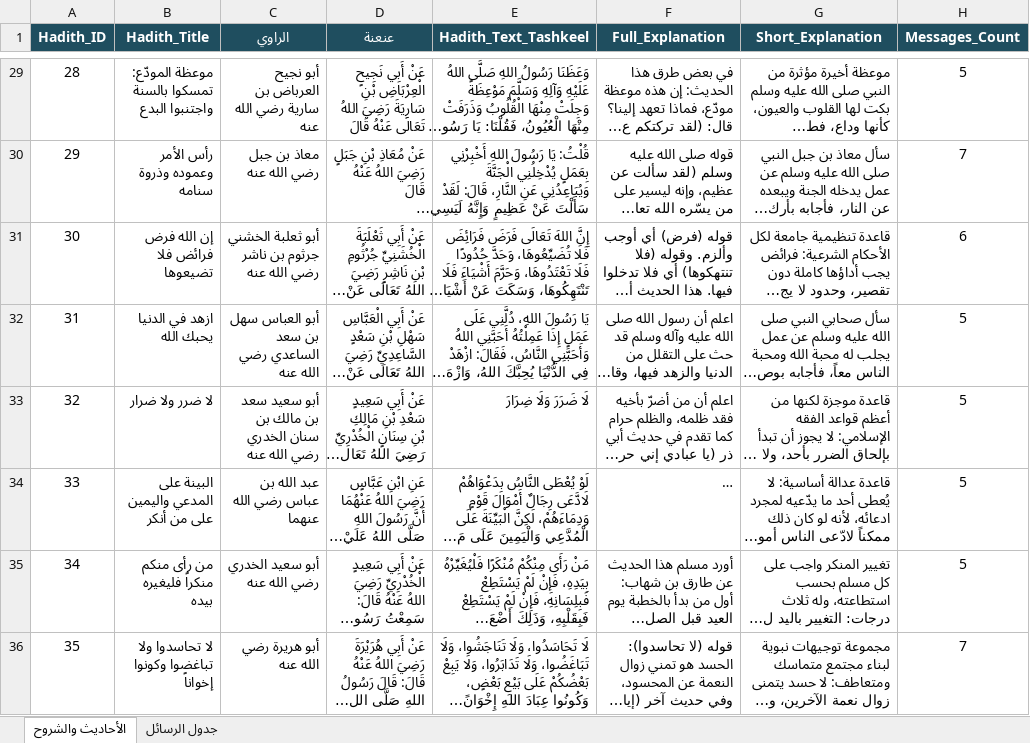
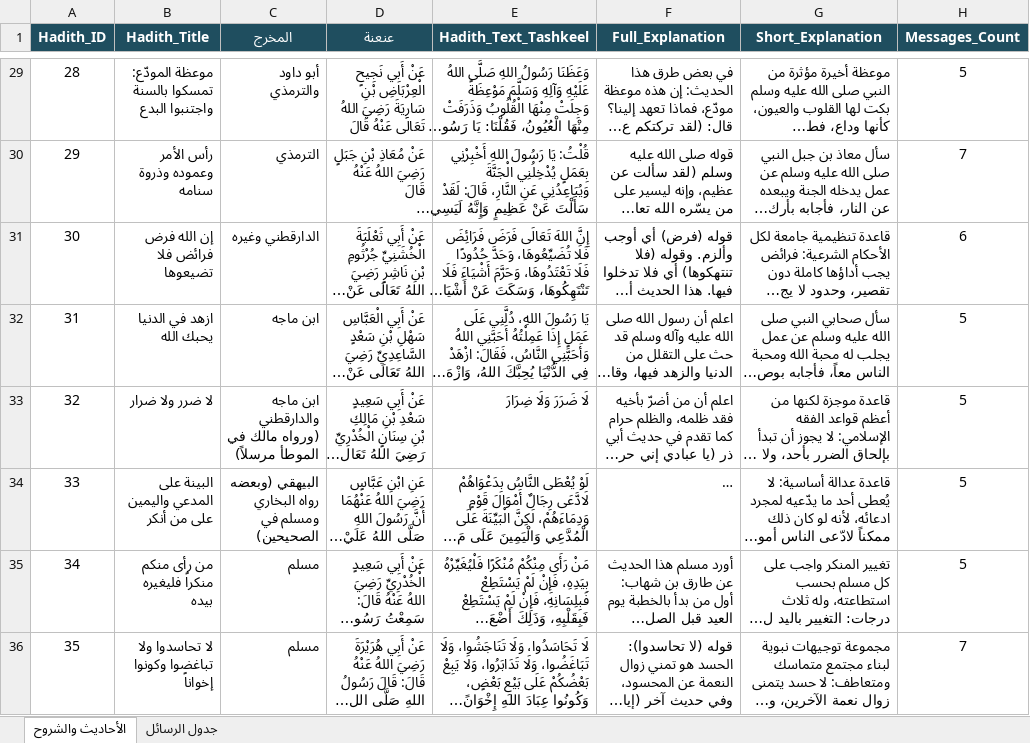
Before and after one commit to MohamedKhaled563/Hadith_Daily_Flutter, an Excel workbook: assets/data/الأربعون_النووية_رسائل_يومية.xlsx, sheet الأحاديث والشروح, drawn as a sheet; only a part is shown, gaps mark what is left out; long unchanged cells end in …; values as stored, in another font and other column widths than the file's, no borders; the diff covers the shown part only; the diff names each change by its address in the sheet, - before the commit and + after, or states it on an @@ line.

```diff
--- a/assets/data/الأربعون_النووية_رسائل_يومية.xlsx (sheet الأحاديث والشروح)
+++ b/assets/data/الأربعون_النووية_رسائل_يومية.xlsx (sheet الأحاديث والشروح)
-C1: الراوي
+C1: المخرج
-C29 (المخرج): أبو نجيح العرباض بن سارية رضي الله عنه
+C29 (المخرج): أبو داود والترمذي
-C30 (المخرج): معاذ بن جبل رضي الله عنه
+C30 (المخرج): الترمذي
-C31 (المخرج): أبو ثعلبة الخشني جرثوم بن ناشر رضي الله عنه
+C31 (المخرج): الدارقطني وغيره
-C32 (المخرج): أبو العباس سهل بن سعد الساعدي رضي الله عنه
+C32 (المخرج): ابن ماجه
-C33 (المخرج): أبو سعيد سعد بن مالك بن سنان الخدري رضي الله عنه
+C33 (المخرج): ابن ماجه والدارقطني (ورواه مالك في الموطأ مرسلاً)
-C34 (المخرج): عبد الله بن عباس رضي الله عنهما
+C34 (المخرج): البيهقي (وبعضه رواه البخاري ومسلم في الصحيحين)
-C35 (المخرج): أبو سعيد الخدري رضي الله عنه
+C35 (المخرج): مسلم
-C36 (المخرج): أبو هريرة رضي الله عنه
+C36 (المخرج): مسلم
```
Also changed, not shown: 34 edited cells elsewhere in this sheet, 6 other files.
